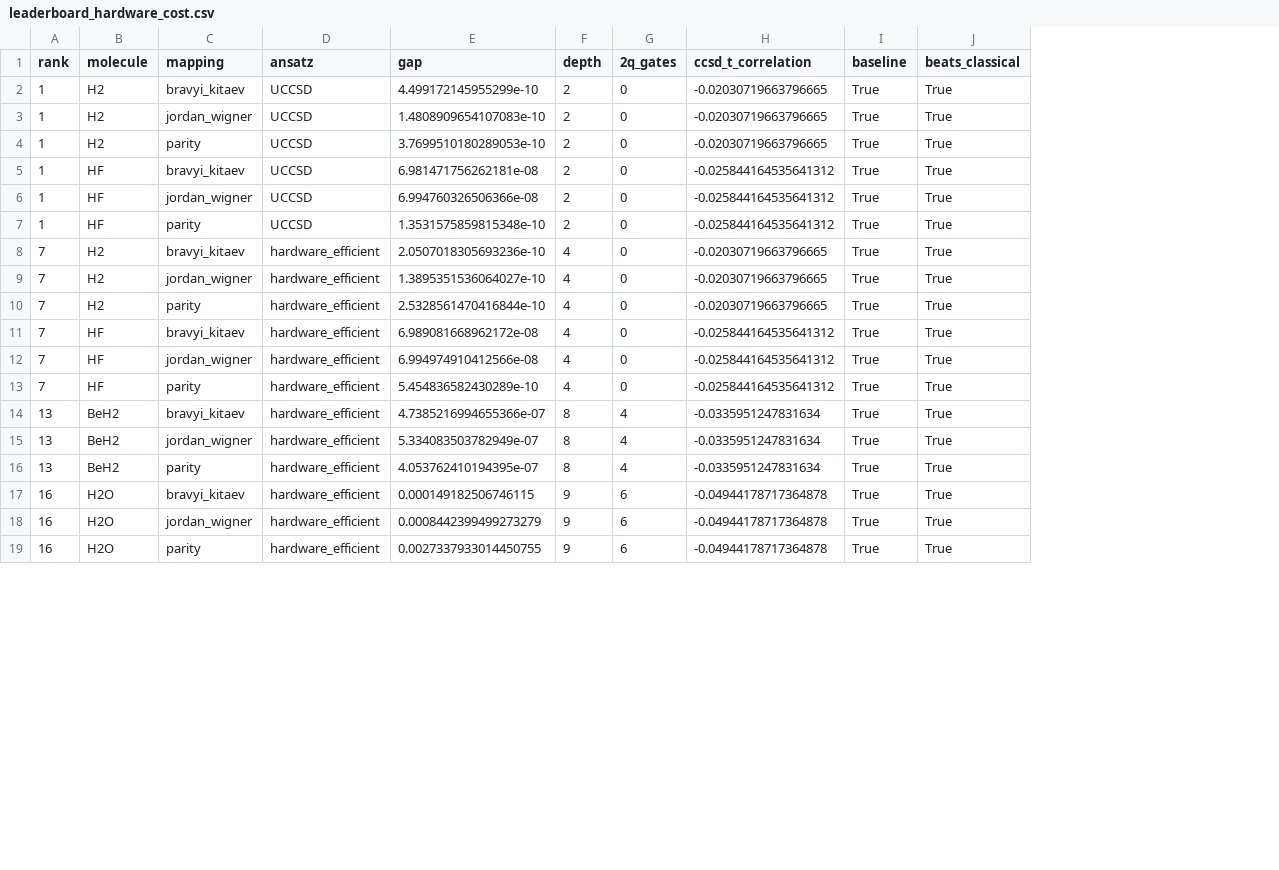
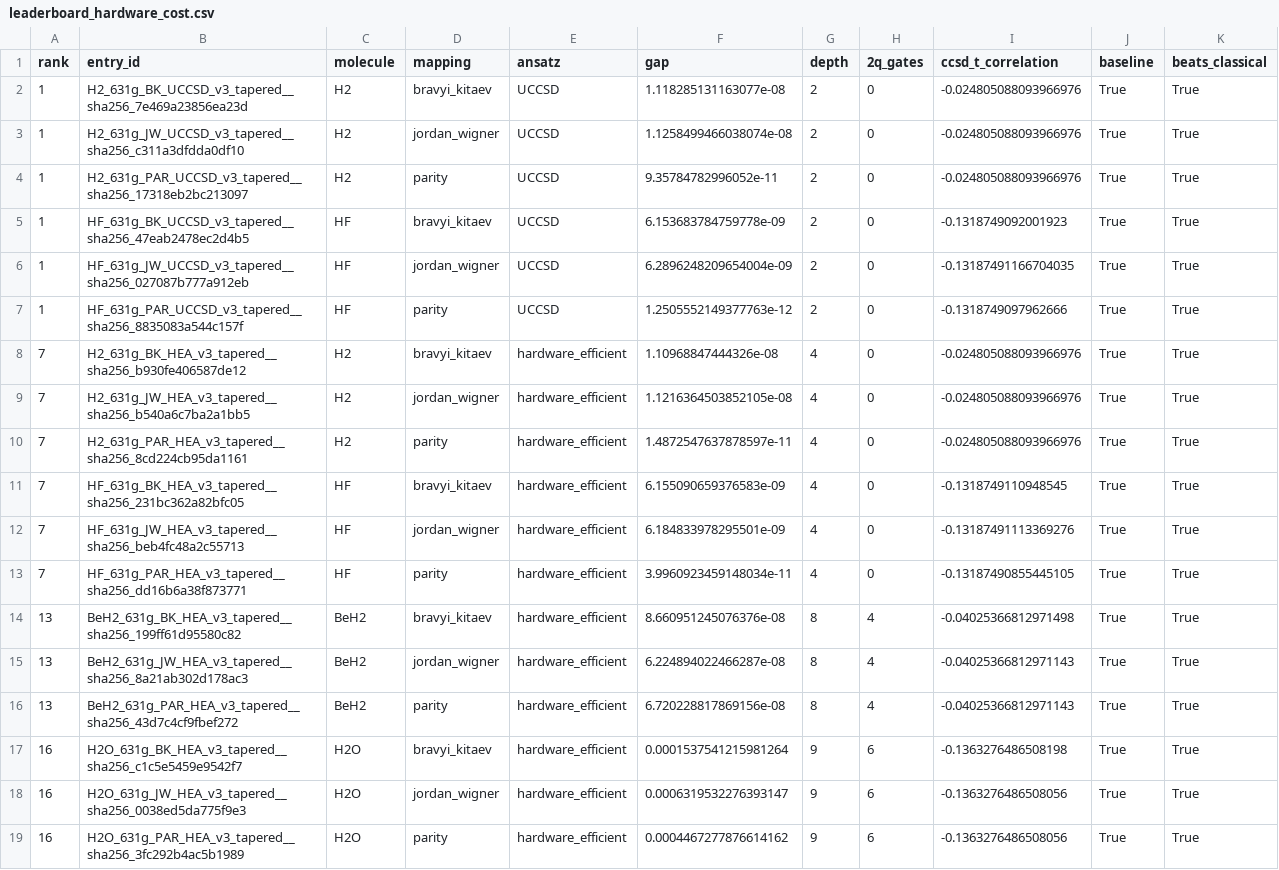
Before and after one commit to qencode-benchmark/qencode-benchmark, a CSV file: website/public/data/leaderboard_hardware_cost.csv, drawn as a sheet; only a part is shown; addresses are those after the commit; the diff covers the shown part only; the diff names each change by its address in the sheet, - before the commit and + after, or states it on an @@ line.

```diff
--- a/website/public/data/leaderboard_hardware_cost.csv
+++ b/website/public/data/leaderboard_hardware_cost.csv
+column B (entry_id), rows 2-19: H2_631g_BK_UCCSD_v3_tapered__sha256_7e469a23856ea23d | H2_631g_JW_UCCSD_v3_tapered__sha256_c311a3dfdda0df10 | H2_631g_PAR_UCCSD_v3_tapered__sha256_17318eb2bc213097 | HF_631g_BK_UCCSD_v3_tapered__sha256_47eab2478ec2d4b5 | HF_631g_JW_UCCSD_v3_tapered__sha256_027087b777a912eb | HF_631g_PAR_UCCSD_v3_tapered__sha256_8835083a544c157f | H2_631g_BK_HEA_v3_tapered__sha256_b930fe406587de12 | H2_631g_JW_HEA_v3_tapered__sha256_b540a6c7ba2a1bb5 | H2_631g_PAR_HEA_v3_tapered__sha256_8cd224cb95da1161 | HF_631g_BK_HEA_v3_tapered__sha256_231bc362a82bfc05 | HF_631g_JW_HEA_v3_tapered__sha256_beb4fc48a2c55713 | HF_631g_PAR_HEA_v3_tapered__sha256_dd16b6a38f873771 | BeH2_631g_BK_HEA_v3_tapered__sha256_199ff61d95580c82 | BeH2_631g_JW_HEA_v3_tapered__sha256_8a21ab302d178ac3 | BeH2_631g_PAR_HEA_v3_tapered__sha256_43d7c4cf9fbef272 | H2O_631g_BK_HEA_v3_tapered__sha256_c1c5e5459e9542f7 | H2O_631g_JW_HEA_v3_tapered__sha256_0038ed5da775f9e3 | H2O_631g_PAR_HEA_v3_tapered__sha256_3fc292b4ac5b1989
-F2 (gap): 4.499172145955299e-10
+F2 (gap): 1.118285131163077e-08
-I2:I4 (ccsd_t_correlation): -0.02030719663796665
+I2:I4 (ccsd_t_correlation): -0.024805088093966976
-F3 (gap): 1.4808909654107083e-10
+F3 (gap): 1.1258499466038074e-08
-F4 (gap): 3.7699510180289053e-10
+F4 (gap): 9.35784782996052e-11
-F5 (gap): 6.981471756262181e-08
+F5 (gap): 6.153683784759778e-09
-I5 (ccsd_t_correlation): -0.025844164535641312
+I5 (ccsd_t_correlation): -0.1318749092001923
-F6 (gap): 6.994760326506366e-08
+F6 (gap): 6.2896248209654004e-09
-I6 (ccsd_t_correlation): -0.025844164535641312
+I6 (ccsd_t_correlation): -0.13187491166704035
-F7 (gap): 1.3531575859815348e-10
+F7 (gap): 1.2505552149377763e-12
-I7 (ccsd_t_correlation): -0.025844164535641312
+I7 (ccsd_t_correlation): -0.1318749097962666
-F8 (gap): 2.0507018305693236e-10
+F8 (gap): 1.10968847444326e-08
-I8:I10 (ccsd_t_correlation): -0.02030719663796665
+I8:I10 (ccsd_t_correlation): -0.024805088093966976
-F9 (gap): 1.3895351536064027e-10
+F9 (gap): 1.1216364503852105e-08
-F10 (gap): 2.5328561470416844e-10
+F10 (gap): 1.4872547637878597e-11
-F11 (gap): 6.989081668962172e-08
+F11 (gap): 6.155090659376583e-09
-I11 (ccsd_t_correlation): -0.025844164535641312
+I11 (ccsd_t_correlation): -0.1318749110948545
-F12 (gap): 6.994974910412566e-08
+F12 (gap): 6.184833978295501e-09
-I12 (ccsd_t_correlation): -0.025844164535641312
+I12 (ccsd_t_correlation): -0.13187491113369276
-F13 (gap): 5.454836582430289e-10
+F13 (gap): 3.9960923459148034e-11
-I13 (ccsd_t_correlation): -0.025844164535641312
+I13 (ccsd_t_correlation): -0.13187490855445105
-F14 (gap): 4.7385216994655366e-07
+F14 (gap): 8.660951245076376e-08
-I14 (ccsd_t_correlation): -0.0335951247831634
+I14 (ccsd_t_correlation): -0.04025366812971498
-F15 (gap): 5.334083503782949e-07
+F15 (gap): 6.224894022466287e-08
-I15:I16 (ccsd_t_correlation): -0.0335951247831634
+I15:I16 (ccsd_t_correlation): -0.04025366812971143
-F16 (gap): 4.053762410194395e-07
+F16 (gap): 6.720228817869156e-08
-F17 (gap): 0.000149182506746115
+F17 (gap): 0.0001537541215981264
-I17 (ccsd_t_correlation): -0.04944178717364878
+I17 (ccsd_t_correlation): -0.1363276486508198
-F18 (gap): 0.0008442399499273279
+F18 (gap): 0.0006319532276393147
-I18:I19 (ccsd_t_correlation): -0.04944178717364878
+I18:I19 (ccsd_t_correlation): -0.1363276486508056
-F19 (gap): 0.0027337933014450755
+F19 (gap): 0.0004467277876614162
```
Also changed, not shown: 24 edited cells elsewhere in this file, website/public/data/leaderboard_accuracy.csv, website/public/data/leaderboard_balanced.csv, 44 other files.
